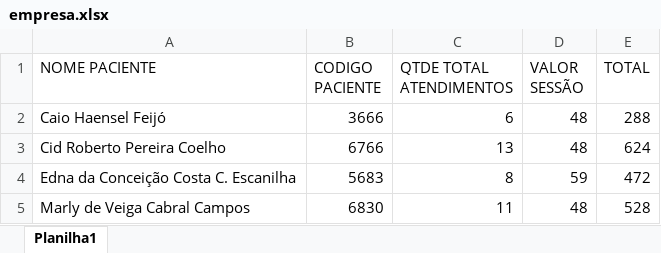
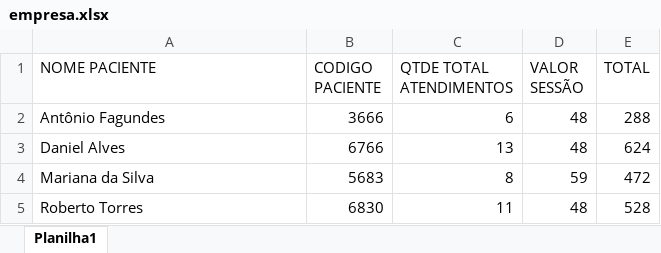
Before and after one commit to joaovitor2614/comparador-de-pre-os, an Excel workbook: empresa.xlsx, sheet Planilha1, drawn as a sheet; values as stored, in another font and other column widths than the file's, no borders; the diff names each change by its address in the sheet, - before the commit and + after, or states it on an @@ line.

```diff
--- a/empresa.xlsx (sheet Planilha1)
+++ b/empresa.xlsx (sheet Planilha1)
-A2 (NOME PACIENTE): Caio Haensel Feijó
+A2 (NOME PACIENTE): Antônio Fagundes
-A3 (NOME PACIENTE): Cid Roberto Pereira Coelho
+A3 (NOME PACIENTE): Daniel Alves
-A4 (NOME PACIENTE): Edna da Conceição Costa C. Escanilha
+A4 (NOME PACIENTE): Mariana da Silva
-A5 (NOME PACIENTE): Marly de Veiga Cabral Campos
+A5 (NOME PACIENTE): Roberto Torres
```
Also changed, not shown: cobrador.xlsx, 4 other files.
